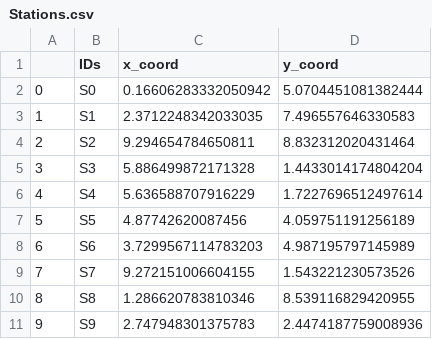
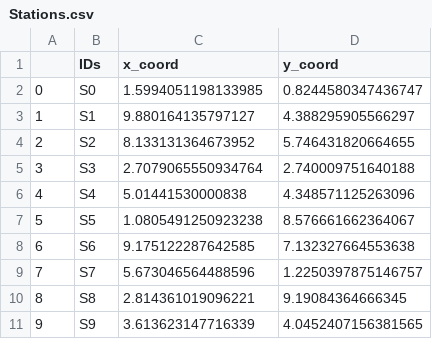
Before and after one commit to YoussefChaabouni/Carpooling, a CSV file: new_code/CSVs/Stations.csv, drawn as a sheet.

```diff
--- a/new_code/CSVs/Stations.csv
+++ b/new_code/CSVs/Stations.csv
@@ -1,11 +1,11 @@
 ,IDs,x_coord,y_coord
-0,S0,0.16606283332050942,5.0704451081382444
-1,S1,2.3712248342033035,7.496557646330583
-2,S2,9.294654784650811,8.832312020431464
-3,S3,5.886499872171328,1.4433014174804204
-4,S4,5.636588707916229,1.7227696512497614
-5,S5,4.87742620087456,4.059751191256189
-6,S6,3.7299567114783203,4.987195797145989
-7,S7,9.272151006604155,1.543221230573526
-8,S8,1.286620783810346,8.539116829420955
-9,S9,2.747948301375783,2.4474187759008936
+0,S0,1.5994051198133985,0.8244580347436747
+1,S1,9.880164135797127,4.388295905566297
+2,S2,8.133131364673952,5.746431820664655
+3,S3,2.7079065550934764,2.740009751640188
+4,S4,5.01441530000838,4.348571125263096
+5,S5,1.0805491250923238,8.576661662364067
+6,S6,9.175122287642585,7.132327664553638
+7,S7,5.673046564488596,1.2250397875146757
+8,S8,2.814361019096221,9.19084364666345
+9,S9,3.613623147716339,4.0452407156381565
```
Also changed, not shown: new_code/CSVs/Drivers.csv, new_code/CSVs/Meeting_Points.csv, 30 other files.
